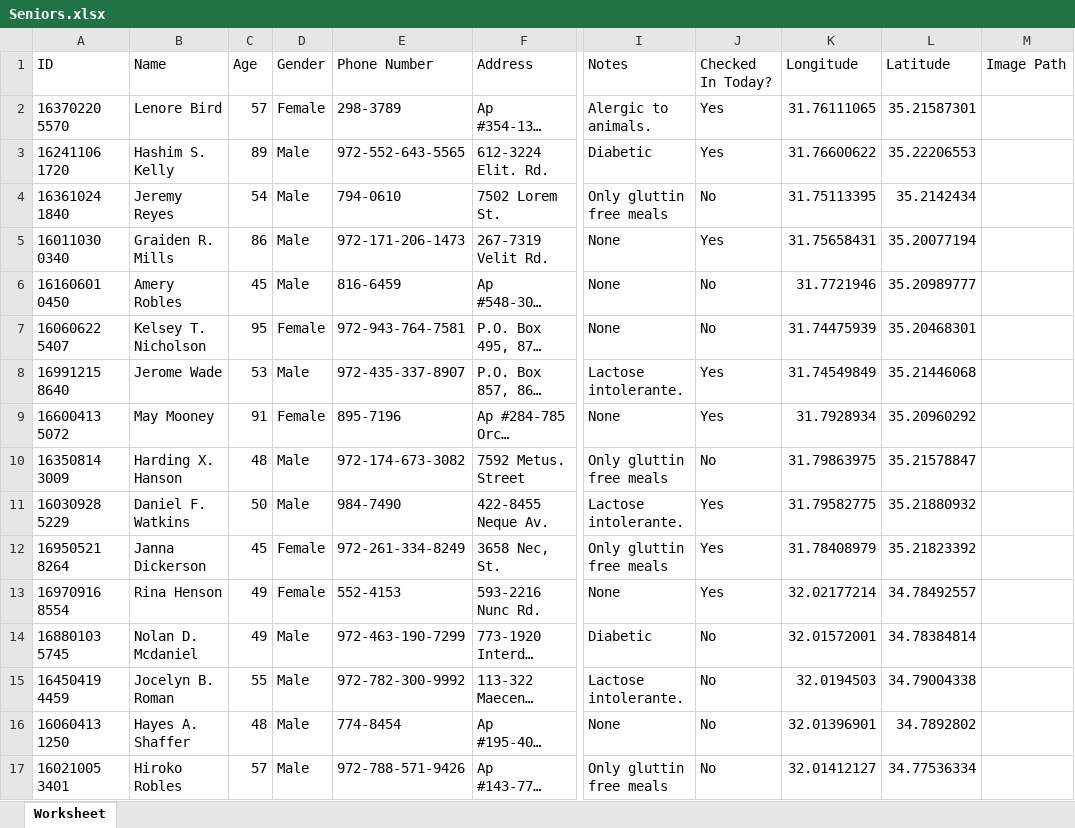
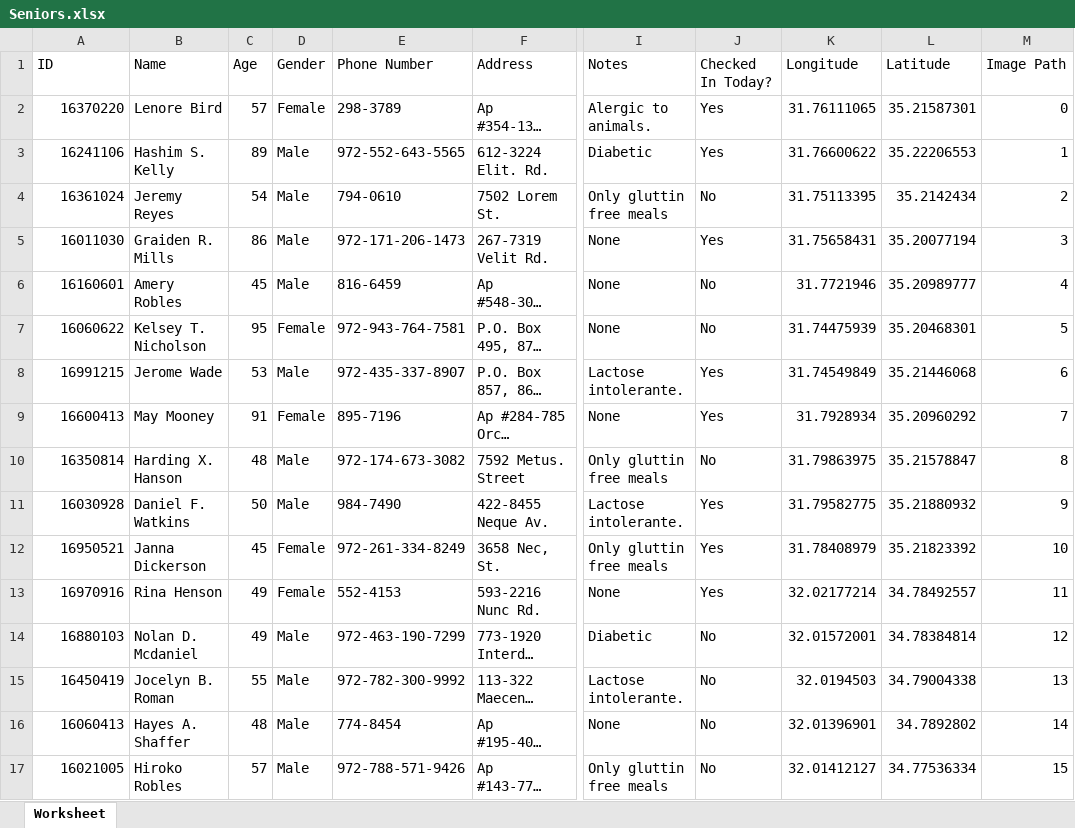
Before and after one commit to ibraheemalayan/Hackathon_Proj, an Excel workbook: Seniors.xlsx, sheet Worksheet, drawn as a sheet; only a part is shown, gaps mark what is left out; long unchanged cells end in …; values as stored, in another font and other column widths than the file's, no borders; the diff covers the shown part only; the diff names each change by its address in the sheet, - before the commit and + after, or states it on an @@ line.

```diff
--- a/Seniors.xlsx (sheet Worksheet)
+++ b/Seniors.xlsx (sheet Worksheet)
-A2 (ID): 16370220 5570
+A2 (ID): 16370220
-M2 (Image Path): (empty)
+M2 (Image Path): 0
-A3 (ID): 16241106 1720
+A3 (ID): 16241106
-M3 (Image Path): (empty)
+M3 (Image Path): 1
-A4 (ID): 16361024 1840
+A4 (ID): 16361024
-M4 (Image Path): (empty)
+M4 (Image Path): 2
-A5 (ID): 16011030 0340
+A5 (ID): 16011030
-M5 (Image Path): (empty)
+M5 (Image Path): 3
-A6 (ID): 16160601 0450
+A6 (ID): 16160601
-M6 (Image Path): (empty)
+M6 (Image Path): 4
-A7 (ID): 16060622 5407
+A7 (ID): 16060622
-M7 (Image Path): (empty)
+M7 (Image Path): 5
-A8 (ID): 16991215 8640
+A8 (ID): 16991215
-M8 (Image Path): (empty)
+M8 (Image Path): 6
-A9 (ID): 16600413 5072
+A9 (ID): 16600413
-M9 (Image Path): (empty)
+M9 (Image Path): 7
-A10 (ID): 16350814 3009
+A10 (ID): 16350814
-M10 (Image Path): (empty)
+M10 (Image Path): 8
-A11 (ID): 16030928 5229
+A11 (ID): 16030928
-M11 (Image Path): (empty)
+M11 (Image Path): 9
-A12 (ID): 16950521 8264
+A12 (ID): 16950521
-M12 (Image Path): (empty)
+M12 (Image Path): 10
-A13 (ID): 16970916 8554
+A13 (ID): 16970916
-M13 (Image Path): (empty)
+M13 (Image Path): 11
-A14 (ID): 16880103 5745
+A14 (ID): 16880103
-M14 (Image Path): (empty)
+M14 (Image Path): 12
-A15 (ID): 16450419 4459
+A15 (ID): 16450419
-M15 (Image Path): (empty)
+M15 (Image Path): 13
-A16 (ID): 16060413 1250
+A16 (ID): 16060413
-M16 (Image Path): (empty)
+M16 (Image Path): 14
-A17 (ID): 16021005 3401
+A17 (ID): 16021005
-M17 (Image Path): (empty)
+M17 (Image Path): 15
```
Also changed, not shown: 6 edited cells elsewhere in this sheet, 12 other files.
